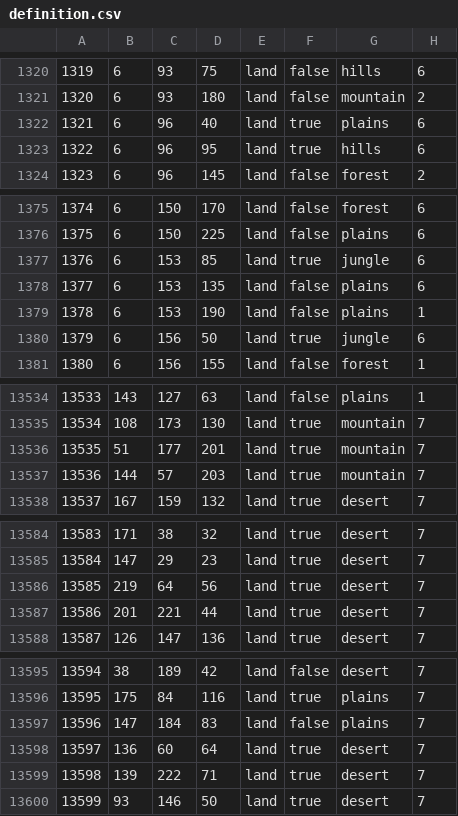
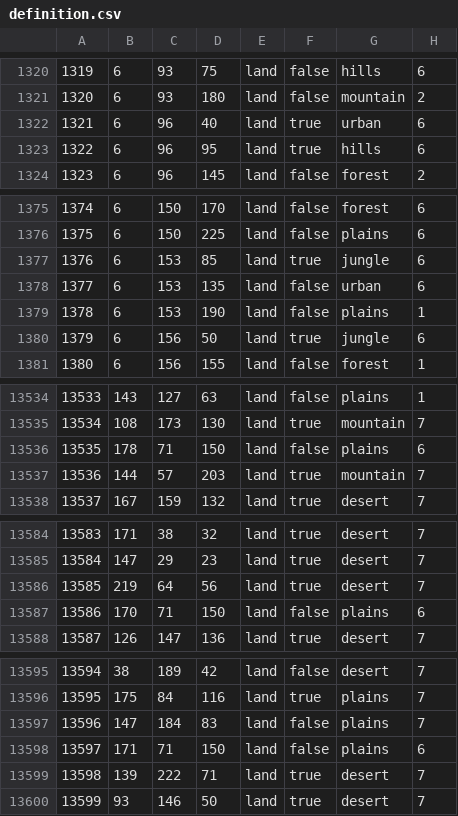
Before and after one commit to Gtym33/Kursach-Himiya, a CSV file: map/definition.csv, drawn as a sheet; only a part is shown, gaps mark what is left out; removed rows and columns are numbered as before the commit, all else as after; the diff covers the shown part only; the diff names each change by its address in the sheet, - before the commit and + after, or states it on an @@ line.

```diff
--- a/map/definition.csv
+++ b/map/definition.csv
-G1322: plains
+G1322: urban
-G1378: plains
+G1378: urban
-row 13536: 13535 | 51 | 177 | 201 | land | true | mountain | 7
@@ row 13375 moved to row 13536: 13535 @@
-row 13587: 13586 | 201 | 221 | 44 | land | true | desert | 7
@@ row 13373 moved to row 13587: 13586 @@
-row 13598: 13597 | 136 | 60 | 64 | land | true | desert | 7
@@ row 13374 moved to row 13598: 13597 @@
```
Also changed, not shown: 10 added rows, 3 removed rows, 6 moved rows, 12 edited cells and row numbers in column A elsewhere in this file, map/adjacencies.csv, 33 other files.
